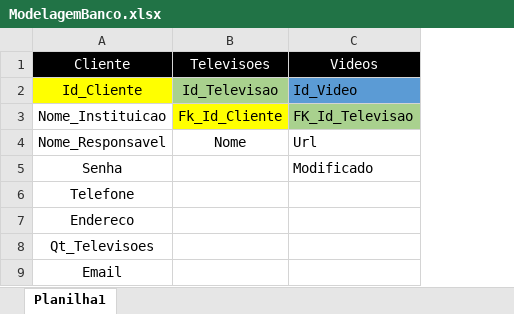
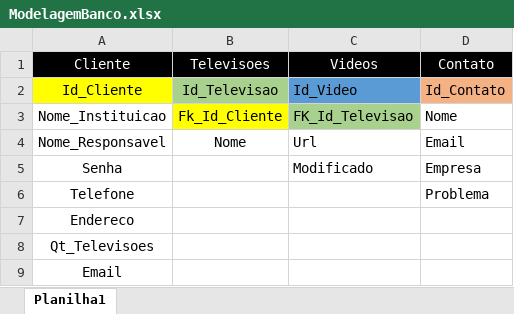
Before and after one commit to Eschechola/StreamTV-NETCore, an Excel workbook: Modelagem/ModelagemBanco.xlsx, sheet Planilha1, drawn as a sheet; values as stored, in another font and other column widths than the file's, no borders; the diff names each change by its address in the sheet, - before the commit and + after, or states it on an @@ line.

```diff
--- a/Modelagem/ModelagemBanco.xlsx (sheet Planilha1)
+++ b/Modelagem/ModelagemBanco.xlsx (sheet Planilha1)
+column D (Contato), rows 2-6: Id_Contato | Nome | Email | Empresa | Problema
```
Also changed, not shown: 14 other files.
